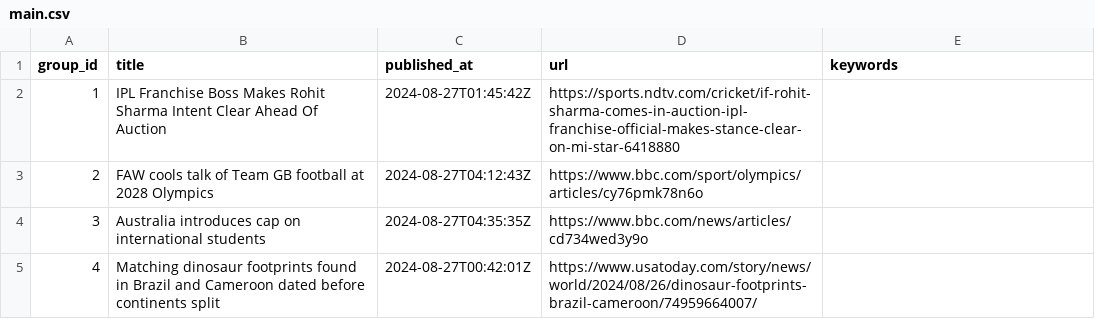
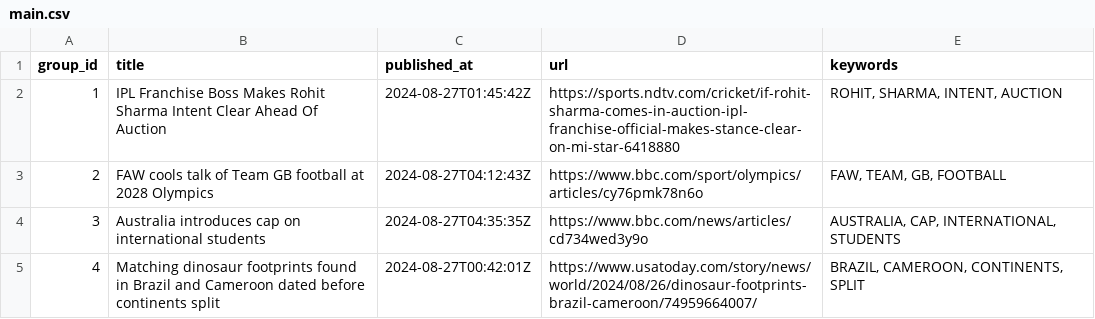
Before and after one commit to lileungws/whatsnews01, a CSV file: web/data/main.csv, drawn as a sheet.

Commit message:
Update keywords main.csv

```diff
--- a/web/data/main.csv
+++ b/web/data/main.csv
@@ -1,5 +1,5 @@
 group_id,title,published_at,url,keywords
-1,IPL Franchise Boss Makes Rohit Sharma Intent Clear Ahead Of Auction,2024-08-27T01:45:42Z,https://sports.ndtv.com/cricket/if-rohit-sharma-comes-in-auction-ipl-franchise-official-makes-stance-clear-on-mi-star-6418880,
-2,FAW cools talk of Team GB football at 2028 Olympics,2024-08-27T04:12:43Z,https://www.bbc.com/sport/olympics/articles/cy76pmk78n6o,
-3,Australia introduces cap on international students,2024-08-27T04:35:35Z,https://www.bbc.com/news/articles/cd734wed3y9o,
-4,Matching dinosaur footprints found in Brazil and Cameroon dated before continents split,2024-08-27T00:42:01Z,https://www.usatoday.com/story/news/world/2024/08/26/dinosaur-footprints-brazil-cameroon/74959664007/,
+1,IPL Franchise Boss Makes Rohit Sharma Intent Clear Ahead Of Auction,2024-08-27T01:45:42Z,https://sports.ndtv.com/cricket/if-rohit-sharma-comes-in-auction-ipl-franchise-official-makes-stance-clear-on-mi-star-6418880,"ROHIT, SHARMA, INTENT, AUCTION"
+2,FAW cools talk of Team GB football at 2028 Olympics,2024-08-27T04:12:43Z,https://www.bbc.com/sport/olympics/articles/cy76pmk78n6o,"FAW, TEAM, GB, FOOTBALL"
+3,Australia introduces cap on international students,2024-08-27T04:35:35Z,https://www.bbc.com/news/articles/cd734wed3y9o,"AUSTRALIA, CAP, INTERNATIONAL, STUDENTS"
+4,Matching dinosaur footprints found in Brazil and Cameroon dated before continents split,2024-08-27T00:42:01Z,https://www.usatoday.com/story/news/world/2024/08/26/dinosaur-footprints-brazil-cameroon/74959664007/,"BRAZIL, CAMEROON, CONTINENTS, SPLIT"
```
Also changed, not shown: history/history.csv.
